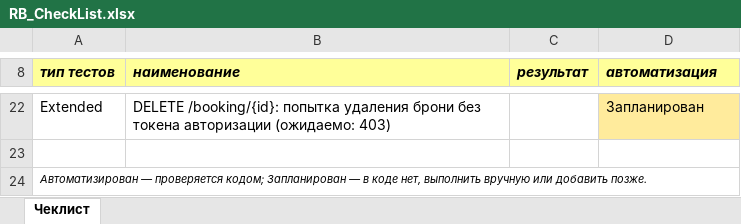
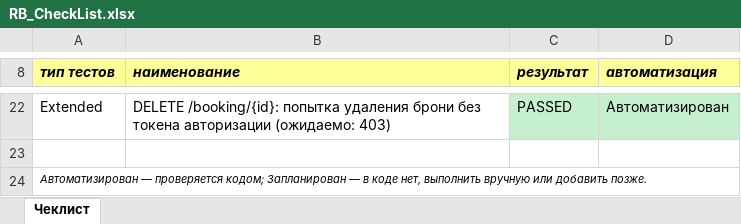
Before and after one commit to zarhci/qa-automation, an Excel workbook: docs/restful-booker/RB_CheckList.xlsx, sheet Чеклист, drawn as a sheet; only a part is shown, gaps mark what is left out; values as stored, in another font and other column widths than the file's, no borders; the diff covers the shown part only; the diff names each change by its address in the sheet, - before the commit and + after, or states it on an @@ line.

```diff
--- a/docs/restful-booker/RB_CheckList.xlsx (sheet Чеклист)
+++ b/docs/restful-booker/RB_CheckList.xlsx (sheet Чеклист)
-C22 (результат): (empty)
+C22 (результат): PASSED
-C22 fill: none
+C22 fill: #C6EFCE
-D22 (автоматизация): Запланирован
+D22 (автоматизация): Автоматизирован
-D22 fill: #FFEB9C
+D22 fill: #C6EFCE
```
Also changed, not shown: 5 added rows, 5 removed rows, 12 edited cells and cell formats elsewhere in this sheet, 6 other files.
